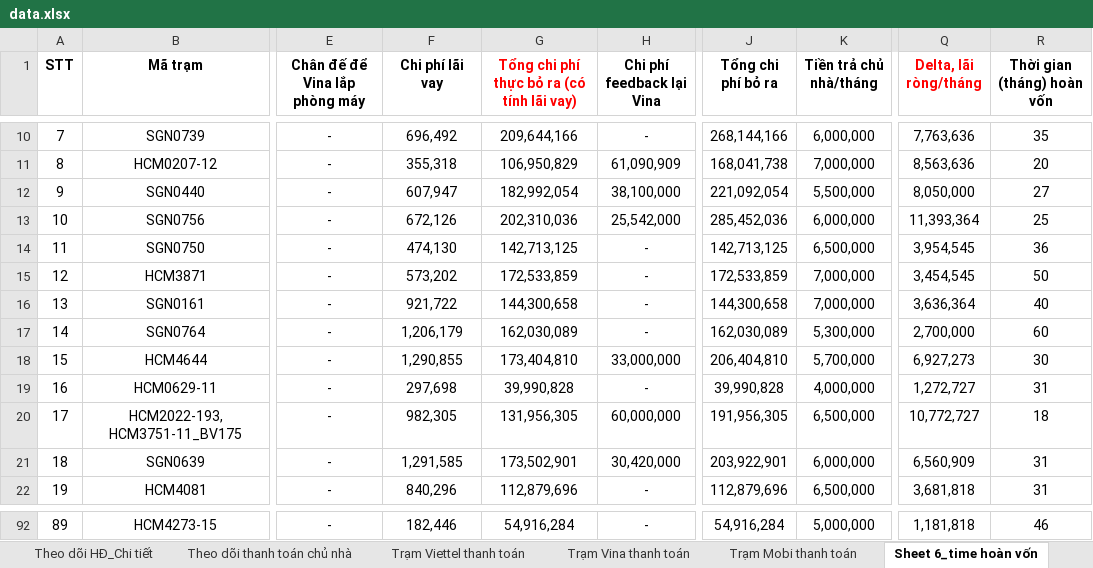
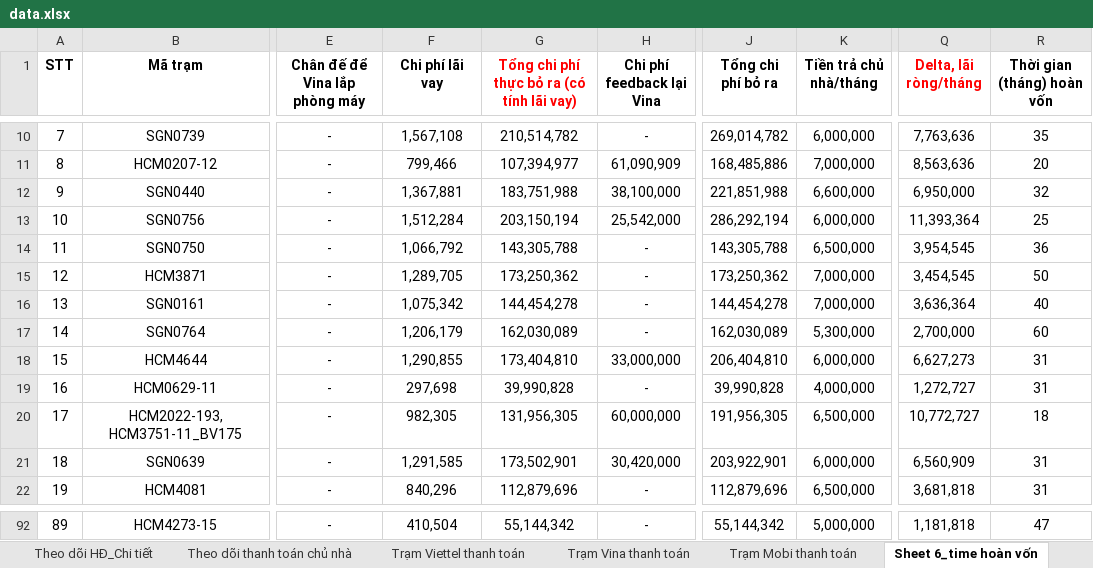
Before and after one commit to votanvinhgithu/ung-dung-tra-cuu-tram, an Excel workbook: data.xlsx, sheet Sheet 6_time hoàn vốn, drawn as a sheet; only a part is shown, gaps mark what is left out; values as stored, in another font and other column widths than the file's, no borders; conditional formats not drawn; the diff covers the shown part only; the diff names each change by its address in the sheet, - before the commit and + after, or states it on an @@ line.

```diff
--- a/data.xlsx (sheet Sheet 6_time hoàn vốn)
+++ b/data.xlsx (sheet Sheet 6_time hoàn vốn)
-F10 (Chi phí lãi vay): 696,492
+F10 (Chi phí lãi vay): 1,567,108
-G10: 209,644,166
+G10: 210,514,782
-J10 (Tổng chi phí bỏ ra): 268,144,166
+J10 (Tổng chi phí bỏ ra): 269,014,782
-F11 (Chi phí lãi vay): 355,318
+F11 (Chi phí lãi vay): 799,466
-G11: 106,950,829
+G11: 107,394,977
-J11 (Tổng chi phí bỏ ra): 168,041,738
+J11 (Tổng chi phí bỏ ra): 168,485,886
-F12 (Chi phí lãi vay): 607,947
+F12 (Chi phí lãi vay): 1,367,881
-G12: 182,992,054
+G12: 183,751,988
-J12 (Tổng chi phí bỏ ra): 221,092,054
+J12 (Tổng chi phí bỏ ra): 221,851,988
-K12 (Tiền trả chủ nhà/tháng): 5,500,000
+K12 (Tiền trả chủ nhà/tháng): 6,600,000
-Q12 (Delta, lãi ròng/tháng): 8,050,000
+Q12 (Delta, lãi ròng/tháng): 6,950,000
-R12 (Thời gian (tháng) hoàn vốn): 27
+R12 (Thời gian (tháng) hoàn vốn): 32
-F13 (Chi phí lãi vay): 672,126
+F13 (Chi phí lãi vay): 1,512,284
-G13: 202,310,036
+G13: 203,150,194
-J13 (Tổng chi phí bỏ ra): 285,452,036
+J13 (Tổng chi phí bỏ ra): 286,292,194
-F14 (Chi phí lãi vay): 474,130
+F14 (Chi phí lãi vay): 1,066,792
-G14: 142,713,125
+G14: 143,305,788
-J14 (Tổng chi phí bỏ ra): 142,713,125
+J14 (Tổng chi phí bỏ ra): 143,305,788
-F15 (Chi phí lãi vay): 573,202
+F15 (Chi phí lãi vay): 1,289,705
-G15: 172,533,859
+G15: 173,250,362
-J15 (Tổng chi phí bỏ ra): 172,533,859
+J15 (Tổng chi phí bỏ ra): 173,250,362
-F16 (Chi phí lãi vay): 921,722
+F16 (Chi phí lãi vay): 1,075,342
-G16: 144,300,658
+G16: 144,454,278
-J16 (Tổng chi phí bỏ ra): 144,300,658
+J16 (Tổng chi phí bỏ ra): 144,454,278
-K18 (Tiền trả chủ nhà/tháng): 5,700,000
+K18 (Tiền trả chủ nhà/tháng): 6,000,000
-Q18 (Delta, lãi ròng/tháng): 6,927,273
+Q18 (Delta, lãi ròng/tháng): 6,627,273
-R18 (Thời gian (tháng) hoàn vốn): 30
+R18 (Thời gian (tháng) hoàn vốn): 31
-F92 (Chi phí lãi vay): 182,446
+F92 (Chi phí lãi vay): 410,504
-G92: 54,916,284
+G92: 55,144,342
-J92 (Tổng chi phí bỏ ra): 54,916,284
+J92 (Tổng chi phí bỏ ra): 55,144,342
-R92 (Thời gian (tháng) hoàn vốn): 46
+R92 (Thời gian (tháng) hoàn vốn): 47
```
Also changed, not shown: 99 edited cells and cell formats elsewhere in this sheet, formulas that keep their value.
